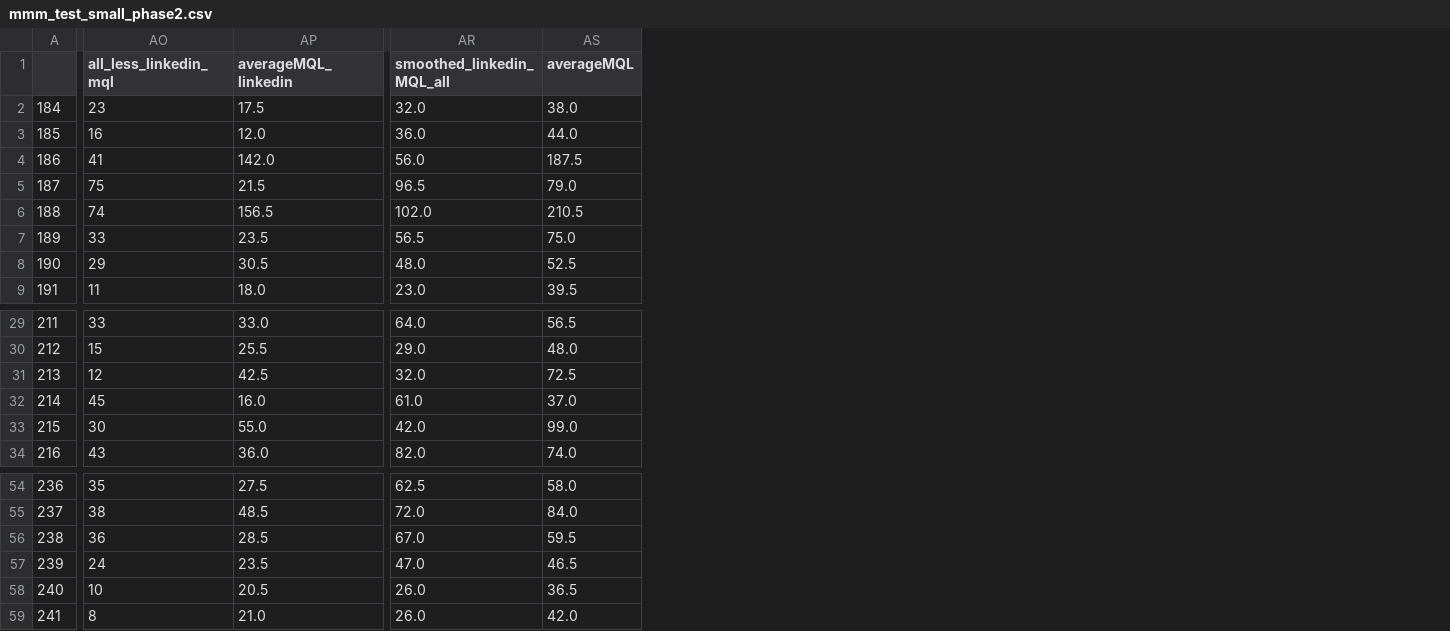
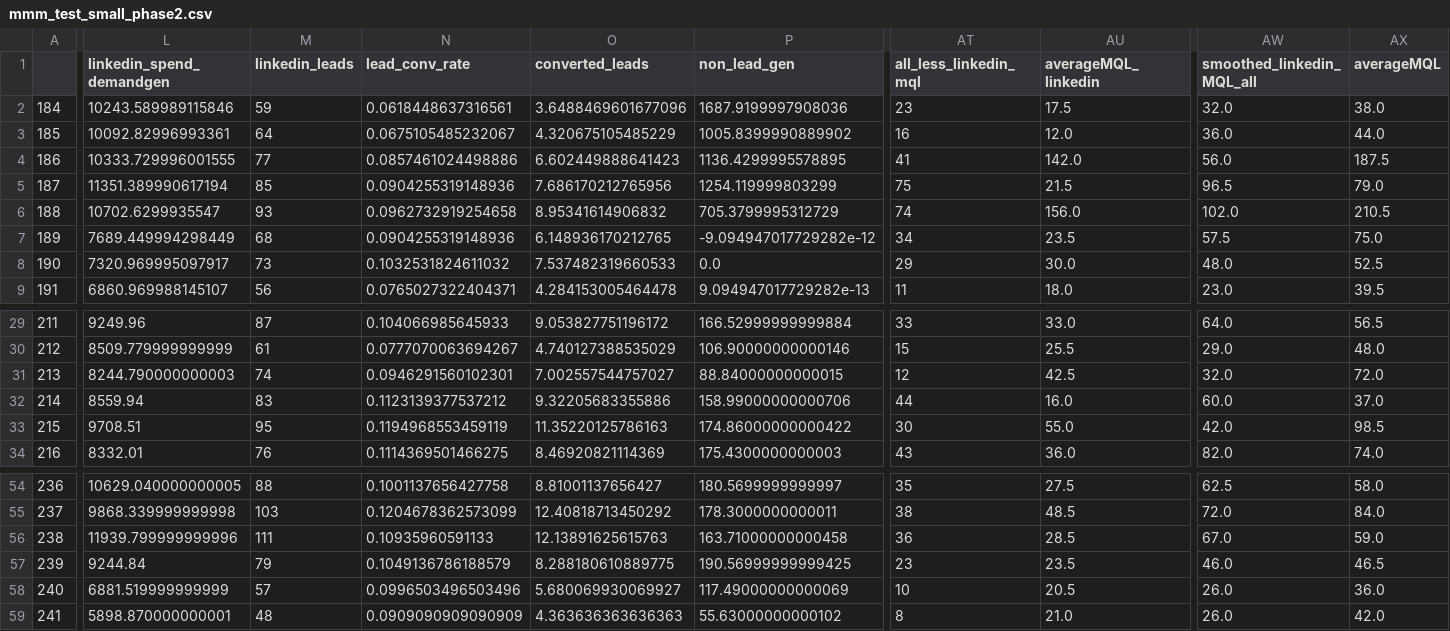
Before and after one commit to claire-danaher-dept/impact-mmm, a CSV file: mmm_test_small_phase2.csv, drawn as a sheet; only a part is shown, gaps mark what is left out; addresses are those after the commit; the diff covers the shown part only; the diff names each change by its address in the sheet, - before the commit and + after, or states it on an @@ line.

```diff
--- a/mmm_test_small_phase2.csv
+++ b/mmm_test_small_phase2.csv
+column L (linkedin_spend_demandgen), rows 2-9: 10243.589989115846 | 10092.82996993361 | 10333.729996001555 | 11351.389990617194 | 10702.6299935547 | 7689.449994298449 | 7320.969995097917 | 6860.969988145107; rows 29-34: 9249.96 | 8509.779999999999 | 8244.790000000003 | 8559.94 | 9708.51 | 8332.01; rows 54-59: 10629.040000000005 | 9868.339999999998 | 11939.799999999996 | 9244.84 | 6881.519999999999 | 5898.870000000001
+column M (linkedin_leads), rows 2-9: 59 | 64 | 77 | 85 | 93 | 68 | 73 | 56; rows 29-34: 87 | 61 | 74 | 83 | 95 | 76; rows 54-59: 88 | 103 | 111 | 79 | 57 | 48
+column N (lead_conv_rate), rows 2-9: 0.0618448637316561 | 0.0675105485232067 | 0.0857461024498886 | 0.0904255319148936 | 0.0962732919254658 | 0.0904255319148936 | 0.1032531824611032 | 0.0765027322404371; rows 29-34: 0.104066985645933 | 0.0777070063694267 | 0.0946291560102301 | 0.1123139377537212 | 0.1194968553459119 | 0.1114369501466275; rows 54-59: 0.1001137656427758 | 0.1204678362573099 | 0.10935960591133 | 0.1049136786188579 | 0.0996503496503496 | 0.0909090909090909
+column O (converted_leads), rows 2-9: 3.6488469601677096 | 4.320675105485229 | 6.602449888641423 | 7.686170212765956 | 8.95341614906832 | 6.148936170212765 | 7.537482319660533 | 4.284153005464478; rows 29-34: 9.053827751196172 | 4.740127388535029 | 7.002557544757027 | 9.32205683355886 | 11.35220125786163 | 8.46920821114369; rows 54-59: 8.81001137656427 | 12.40818713450292 | 12.13891625615763 | 8.288180610889775 | 5.680069930069927 | 4.363636363636363
+column P (non_lead_gen), rows 2-9: 1687.9199997908036 | 1005.8399990889902 | 1136.4299995578895 | 1254.119999803299 | 705.3799995312729 | -9.094947017729282e-12 | 0.0 | 9.094947017729282e-13; rows 29-34: 166.52999999999884 | 106.90000000000146 | 88.84000000000015 | 158.99000000000706 | 174.86000000000422 | 175.4300000000003; rows 54-59: 180.5699999999997 | 178.3000000000011 | 163.71000000000458 | 190.56999999999425 | 117.49000000000069 | 55.63000000000102
-AU6 (averageMQL_linkedin): 156.5
+AU6 (averageMQL_linkedin): 156.0
-AT7 (all_less_linkedin_mql): 33
+AT7 (all_less_linkedin_mql): 34
-AW7 (smoothed_linkedin_MQL_all): 56.5
+AW7 (smoothed_linkedin_MQL_all): 57.5
-AU8 (averageMQL_linkedin): 30.5
+AU8 (averageMQL_linkedin): 30.0
-AX31 (averageMQL): 72.5
+AX31 (averageMQL): 72.0
-AT32 (all_less_linkedin_mql): 45
+AT32 (all_less_linkedin_mql): 44
-AW32 (smoothed_linkedin_MQL_all): 61.0
+AW32 (smoothed_linkedin_MQL_all): 60.0
-AX33 (averageMQL): 99.0
+AX33 (averageMQL): 98.5
-AX56 (averageMQL): 59.5
+AX56 (averageMQL): 59.0
-AT57 (all_less_linkedin_mql): 24
+AT57 (all_less_linkedin_mql): 23
-AW57 (smoothed_linkedin_MQL_all): 47.0
+AW57 (smoothed_linkedin_MQL_all): 46.0
-AX58 (averageMQL): 36.5
+AX58 (averageMQL): 36.0
```
Also changed, not shown: 5 edited cells elsewhere in this file, mmm_test_all_phase2.csv, 9 other files.
